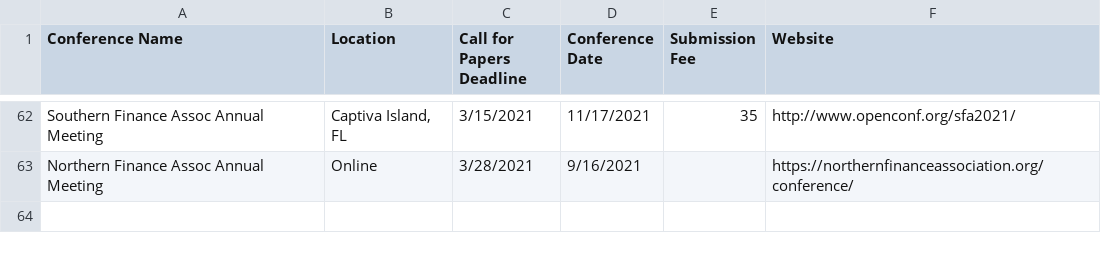
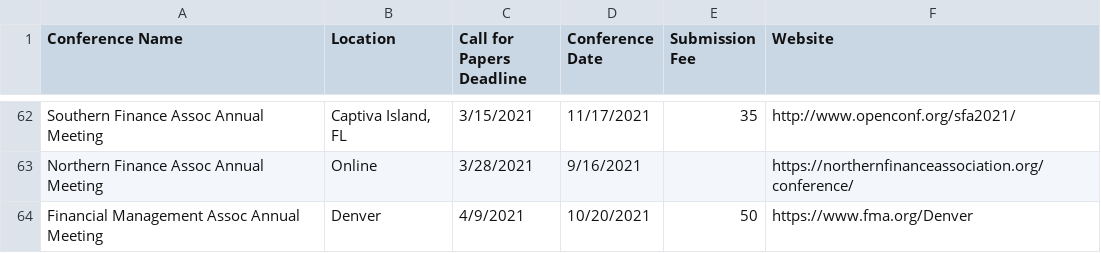
Before and after one commit to tbeason/financeconferences, a CSV file: data/conferences_pastdue.csv, drawn as a sheet; only a part is shown, gaps mark what is left out.

```diff
--- a/data/conferences_pastdue.csv
+++ b/data/conferences_pastdue.csv
@@ -63 +63,2 @@ Southern Finance Assoc Annual Meeting,"Captiva Island, FL",3/15/2021,11/17/2021,
 Northern Finance Assoc Annual Meeting,Online,3/28/2021,9/16/2021,,https://northernfinanceassociation.org/conference/
+Financial Management Assoc Annual Meeting,Denver,4/9/2021,10/20/2021,50,https://www.fma.org/Denver
```
Also changed, not shown: data/financeconfdeadlines.csv.
